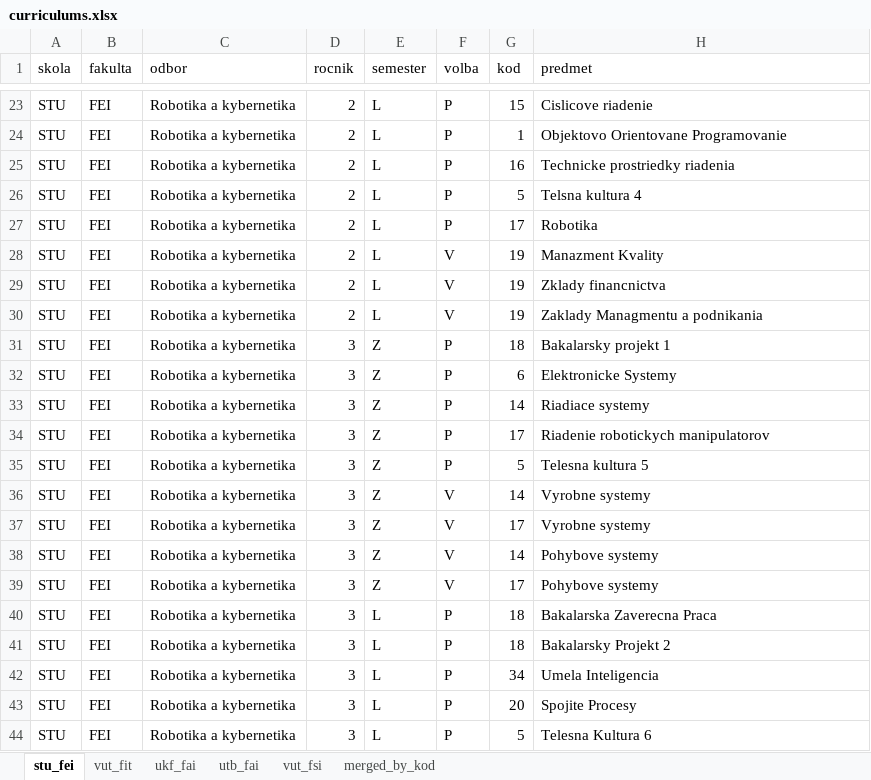
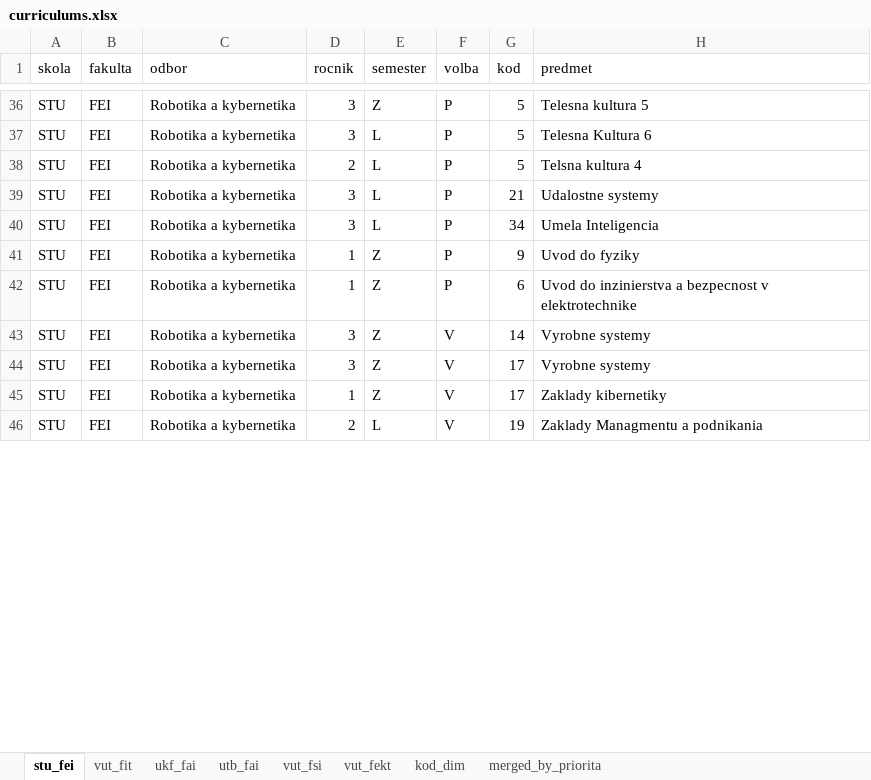
Before and after one commit to alfredsasko/universities, an Excel workbook: data/curriculums.xlsx, sheet stu_fei, drawn as a sheet; only a part is shown, gaps mark what is left out; values as stored, in another font and other column widths than the file's, no borders; table styles not drawn; removed rows and columns are numbered as before the commit, all else as after; the diff covers the shown part only; the diff names each change by its address in the sheet, - before the commit and + after, or states it on an @@ line.

```diff
--- a/data/curriculums.xlsx (sheet stu_fei)
+++ b/data/curriculums.xlsx (sheet stu_fei)
-sheet tab: merged_by_kod
+sheet tab: vut_fekt
+sheet tab: kod_dim
+sheet tab: merged_by_priorita
-D36 (rocnik): 2
+D36 (rocnik): 3
-E36 (semester): L
+E36 (semester): Z
-G36 (kod): 15
+G36 (kod): 5
-H36 (predmet): Cislicove riadenie
+H36 (predmet): Telesna kultura 5
@@ row 24 moved to row 21: STU @@
-D37 (rocnik): 2
+D37 (rocnik): 3
-G37 (kod): 16
+G37 (kod): 5
-H37 (predmet): Technicke prostriedky riadenia
+H37 (predmet): Telesna Kultura 6
@@ row 27 moved to row 29: STU @@
@@ row 28 moved to row 16: STU @@
@@ row 29 moved to row 47: STU @@
-row 30: STU | FEI | Robotika a kybernetika | 2 | L | V | 19 | Zaklady Managmentu a podnikania
@@ row 31 moved to row 7: STU @@
@@ row 32 moved to row 11: STU @@
@@ row 33 moved to row 28: STU @@
@@ row 34 moved to row 27: STU @@
-row 35: STU | FEI | Robotika a kybernetika | 3 | Z | P | 5 | Telesna kultura 5
@@ row 45 moved to row 39: STU @@
@@ row 42 moved to row 40: STU @@
@@ row 10 moved to row 41: STU @@
@@ row 7 moved to row 42: STU @@
@@ row 38 moved to row 24: STU @@
-D45 (rocnik): 3
+D45 (rocnik): 1
-H45 (predmet): Pohybove systemy
+H45 (predmet): Zaklady kibernetiky
@@ row 40 moved to row 6: STU @@
@@ row 41 moved to row 8: STU @@
-D46 (rocnik): 3
+D46 (rocnik): 2
-F46 (volba): P
+F46 (volba): V
-G46 (kod): 20
+G46 (kod): 19
-H46 (predmet): Spojite Procesy
+H46 (predmet): Zaklady Managmentu a podnikania
-row 44: STU | FEI | Robotika a kybernetika | 3 | L | P | 5 | Telesna Kultura 6
```
Also changed, not shown: 6 added rows, 3 removed rows and 9 moved rows elsewhere in this sheet, sheet vut_fit, sheet vut_fekt, sheet vut_fsi, sheet utb_fai, sheet ukf_fai, hidden cells, 1 other file.
